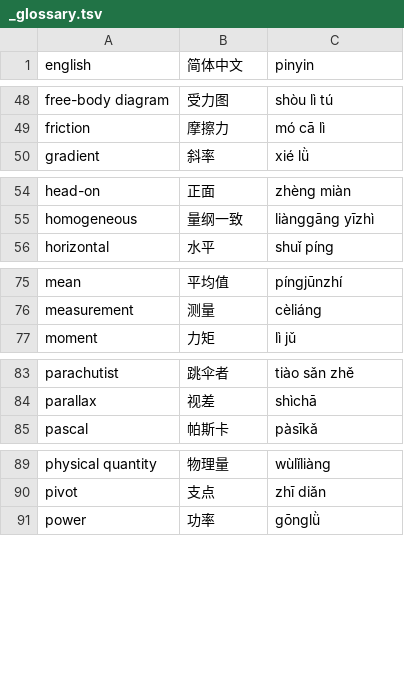
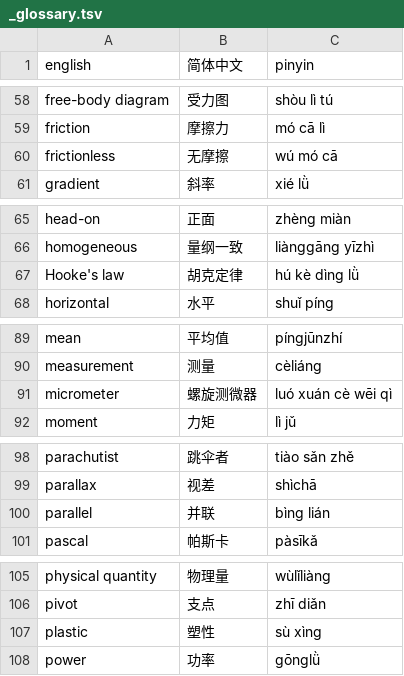
Before and after one commit to JoschkaKoen/IGCSE-Exercise-Sheet-Generator-1, a TSV file: output/eXam/handouts/a_level_physics/_glossary.tsv, drawn as a sheet; only a part is shown, gaps mark what is left out; the diff covers the shown part only; the diff names each change by its address in the sheet, - before the commit and + after, or states it on an @@ line.

```diff
--- a/output/eXam/handouts/a_level_physics/_glossary.tsv
+++ b/output/eXam/handouts/a_level_physics/_glossary.tsv
+row 60: frictionless | 无摩擦 | wú mó cā
+row 67: Hooke's law | 胡克定律 | hú kè dìng lǜ
+row 91: micrometer | 螺旋测微器 | luó xuán cè wēi qì
+row 100: parallel | 并联 | bìng lián
+row 107: plastic | 塑性 | sù xìng
```
Also changed, not shown: 22 added rows elsewhere in this file, 5 other files.
